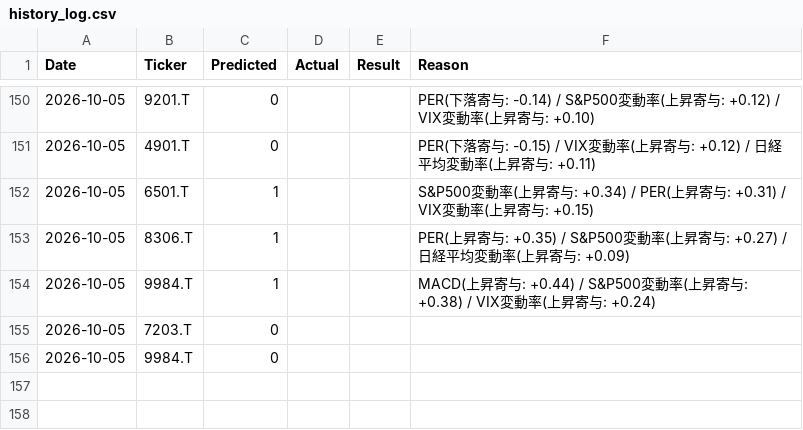
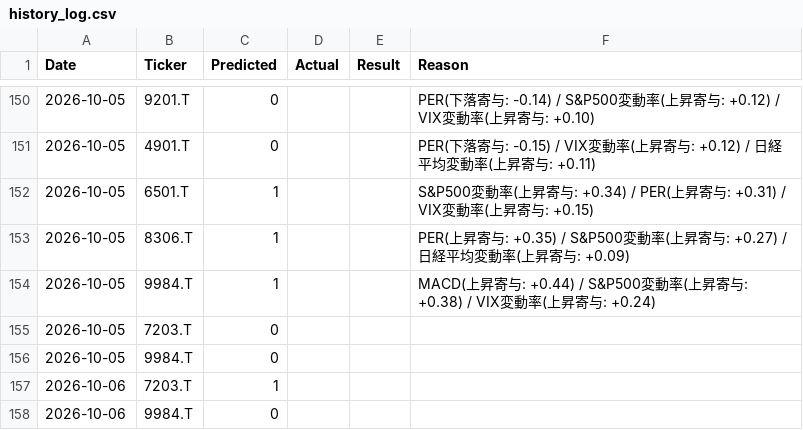
Before and after one commit to nokutanirakuten-ship-it/stock-predictor, a CSV file: data/history_log.csv, drawn as a sheet; only a part is shown, gaps mark what is left out.

```diff
--- a/data/history_log.csv
+++ b/data/history_log.csv
@@ -156 +156,3 @@ Date,Ticker,Predicted,Actual,Result,Reason
 2026-10-05,9984.T,0,,,
+2026-10-06,7203.T,1,,,
+2026-10-06,9984.T,0,,,
```
Also changed, not shown: 1 other file.
